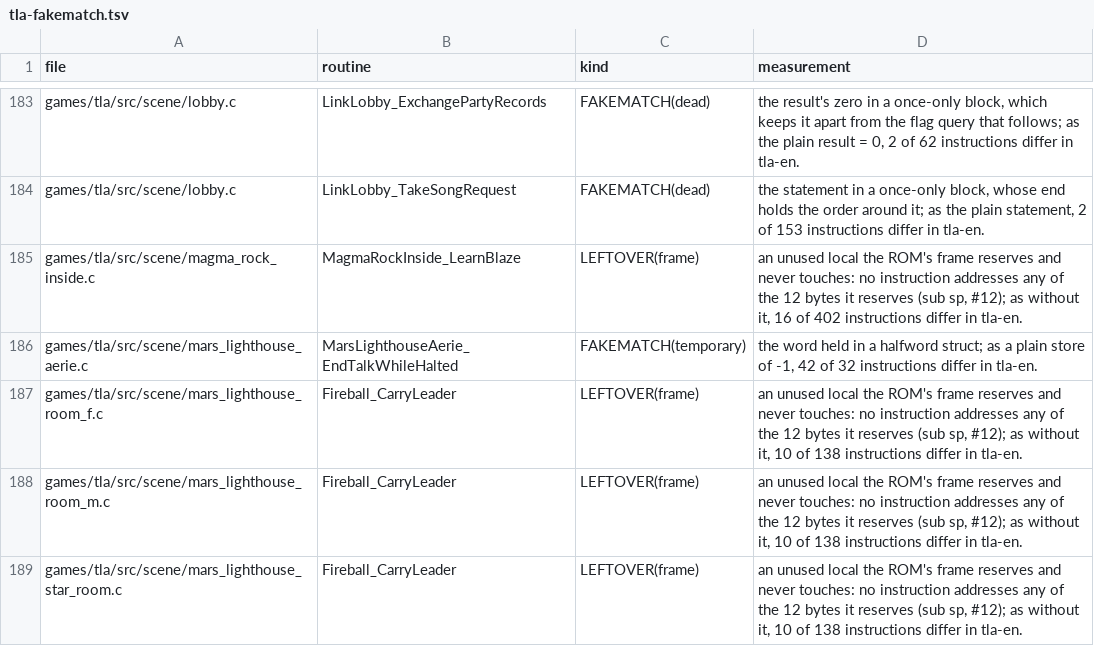
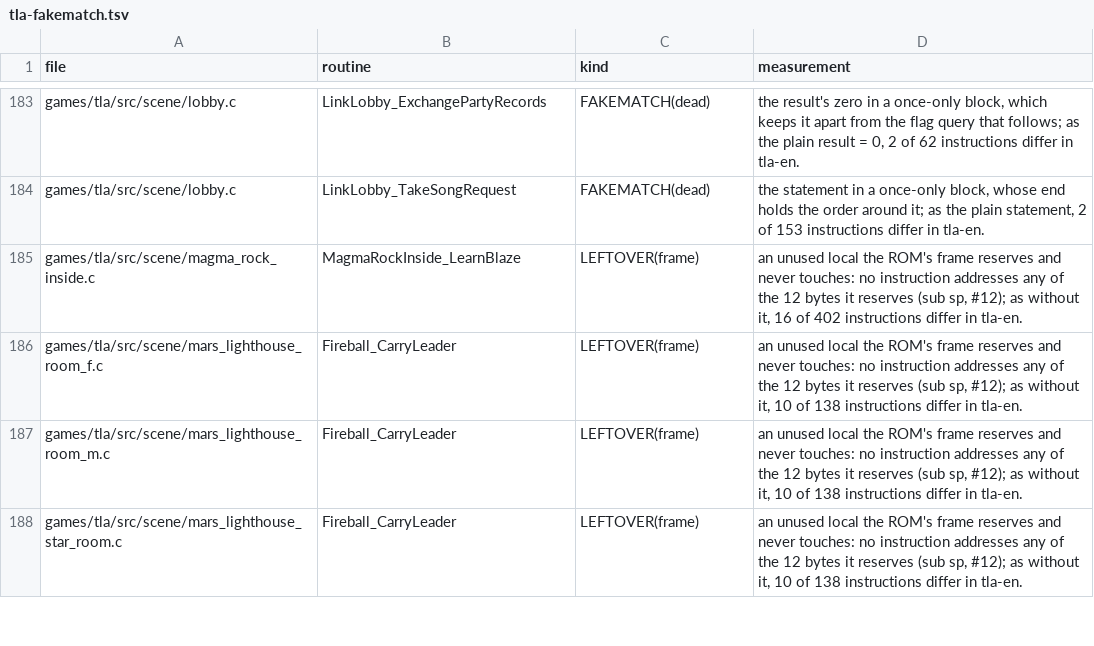
Before and after one commit to PascalPixel/alchemy-devtools, a TSV file: evidence/tla-fakematch.tsv, drawn as a sheet; only a part is shown, gaps mark what is left out; the diff names each change by its address in the sheet, - before the commit and + after, or states it on an @@ line.

```diff
--- a/evidence/tla-fakematch.tsv
+++ b/evidence/tla-fakematch.tsv
-row 186: games/tla/src/scene/mars_lighthouse_aerie.c | MarsLighthouseAerie_EndTalkWhileHalted | FAKEMATCH(temporary) | the word held in a halfword struct; as a plain store of -1, 42 of 32 instructions differ in tla-en.
```
